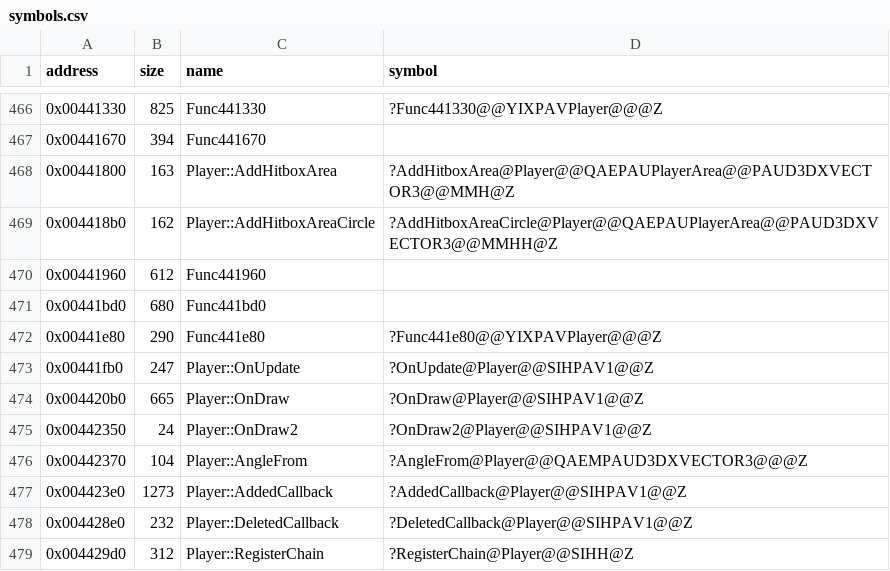
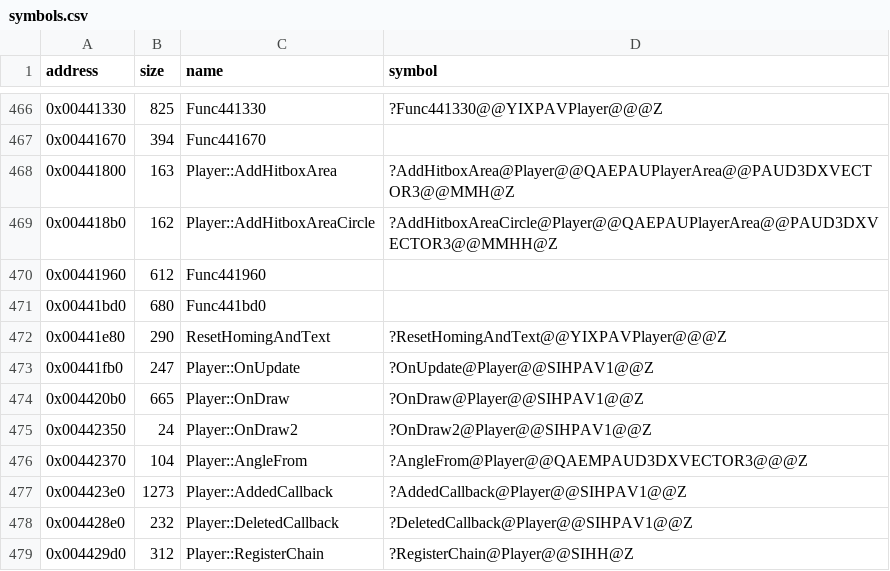
Before and after one commit to Cirno-Labs/th07, a CSV file: config/symbols.csv, drawn as a sheet; only a part is shown, gaps mark what is left out.

Commit message:
Decompile ResetHomingAndText (0x441e80)
New in th07, OnUpdate's last step: resets the homing targets and
unk_2440, then switches AsciiText's unk_74d4 (and unk_498's interrupt)
between 2 and 3 as the player enters or leaves the bottom left
corner. Adds the inlines AsciiText::GetUnk74d4 and SetUnk74d4: each
read of unk_74d4 takes a stack temporary.

```diff
--- a/config/symbols.csv
+++ b/config/symbols.csv
@@ -471,3 +471,3 @@ address,size,name,symbol
 0x00441bd0,680,Func441bd0,
-0x00441e80,290,Func441e80,?Func441e80@@YIXPAVPlayer@@@Z
+0x00441e80,290,ResetHomingAndText,?ResetHomingAndText@@YIXPAVPlayer@@@Z
 0x00441fb0,247,Player::OnUpdate,?OnUpdate@Player@@SIHPAV1@@Z
```
Also changed, not shown: 4 other files.
